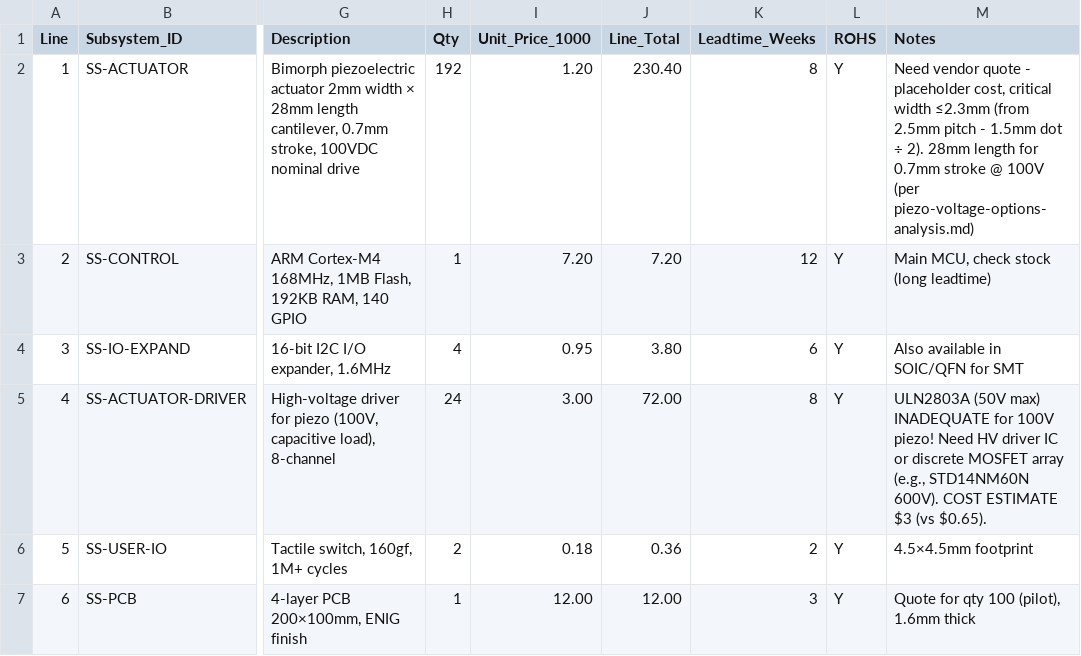
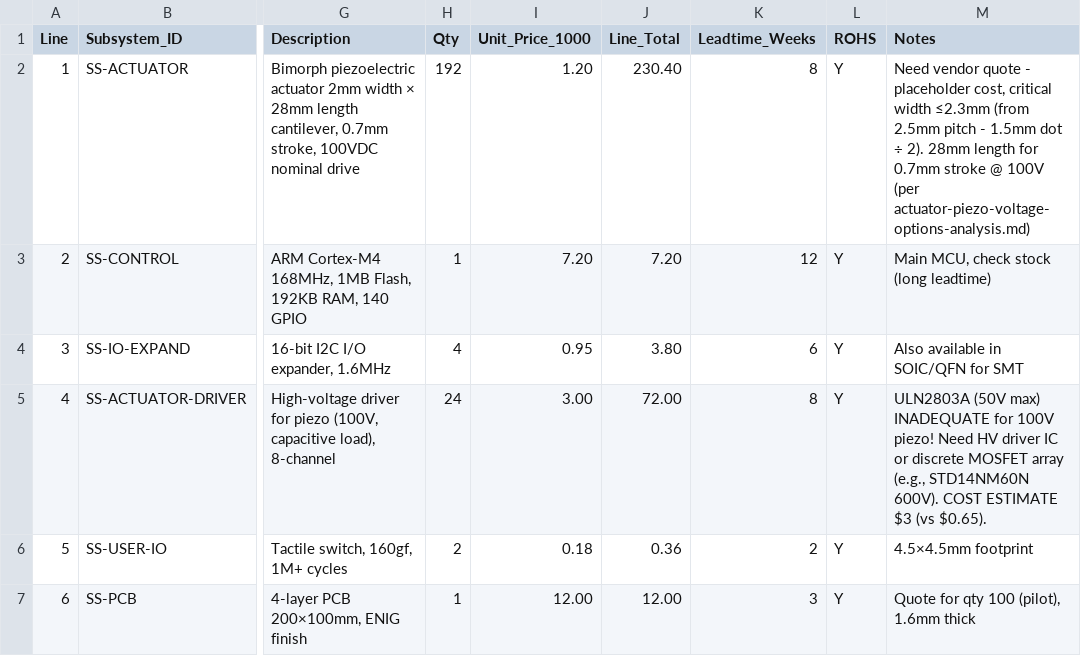
Before and after one commit to unbedded/lam-ee5-presentation, a CSV file: artifacts/bom/arch-piezo-dlx-bom.csv, drawn as a sheet; only a part is shown, gaps mark what is left out; the diff names each change by its address in the sheet, - before the commit and + after, or states it on an @@ line.

```diff
--- a/artifacts/bom/arch-piezo-dlx-bom.csv
+++ b/artifacts/bom/arch-piezo-dlx-bom.csv
-M2 (Notes): …100V (per piezo-voltage-options-analysis.md)
+M2 (Notes): …100V (per actuator-piezo-voltage-options-analysis.md)
```
Also changed, not shown: artifacts/bom/arch-piezo-eco-bom.csv, 10 other files.
